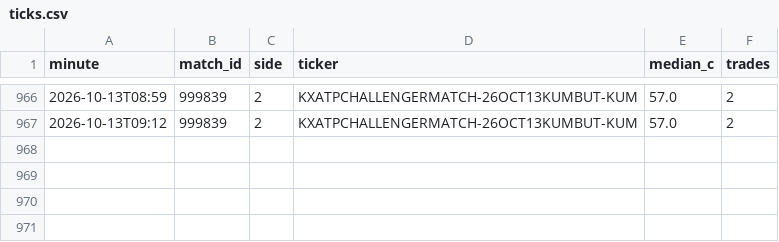
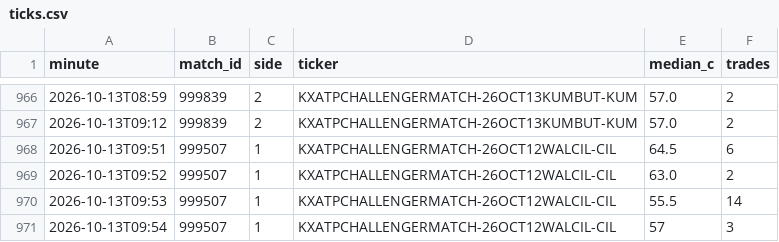
Before and after one commit to Teemotaij/KalshiWatch, a CSV file: ticks.csv, drawn as a sheet; only a part is shown, gaps mark what is left out.

```diff
--- a/ticks.csv
+++ b/ticks.csv
@@ -967 +967,5 @@ minute,match_id,side,ticker,median_c,trades
 2026-10-13T09:12,999839,2,KXATPCHALLENGERMATCH-26OCT13KUMBUT-KUM,57.0,2
+2026-10-13T09:51,999507,1,KXATPCHALLENGERMATCH-26OCT12WALCIL-CIL,64.5,6
+2026-10-13T09:52,999507,1,KXATPCHALLENGERMATCH-26OCT12WALCIL-CIL,63.0,2
+2026-10-13T09:53,999507,1,KXATPCHALLENGERMATCH-26OCT12WALCIL-CIL,55.5,14
+2026-10-13T09:54,999507,1,KXATPCHALLENGERMATCH-26OCT12WALCIL-CIL,57,3
```
Also changed, not shown: 1 other file.
